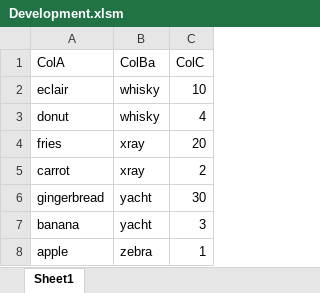
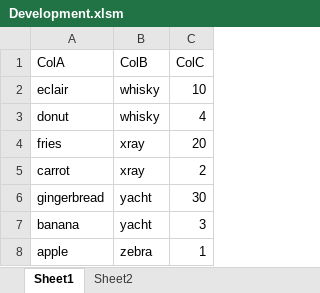
Before and after one commit to ceybers/excel-persistent-sort, an Excel workbook: Development.xlsm, sheet Sheet1, drawn as a sheet; values as stored, in another font and other column widths than the file's, no borders; table styles not drawn; the diff names each change by its address in the sheet, - before the commit and + after, or states it on an @@ line.

```diff
--- a/Development.xlsm (sheet Sheet1)
+++ b/Development.xlsm (sheet Sheet1)
+sheet tab: Sheet2
-B1: ColBa
+B1: ColB
```
Also changed, not shown: 13 other files.
